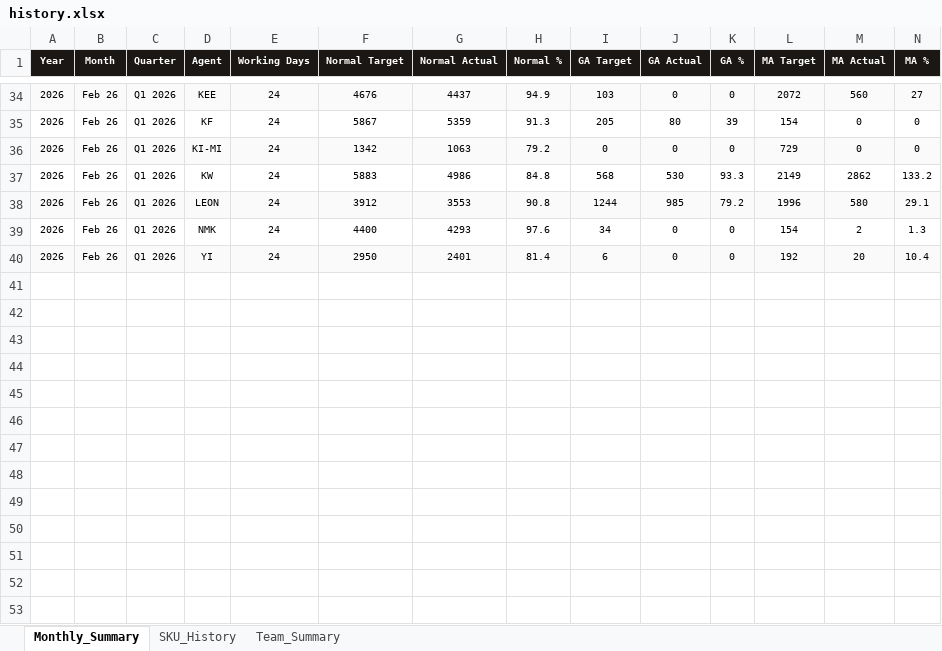
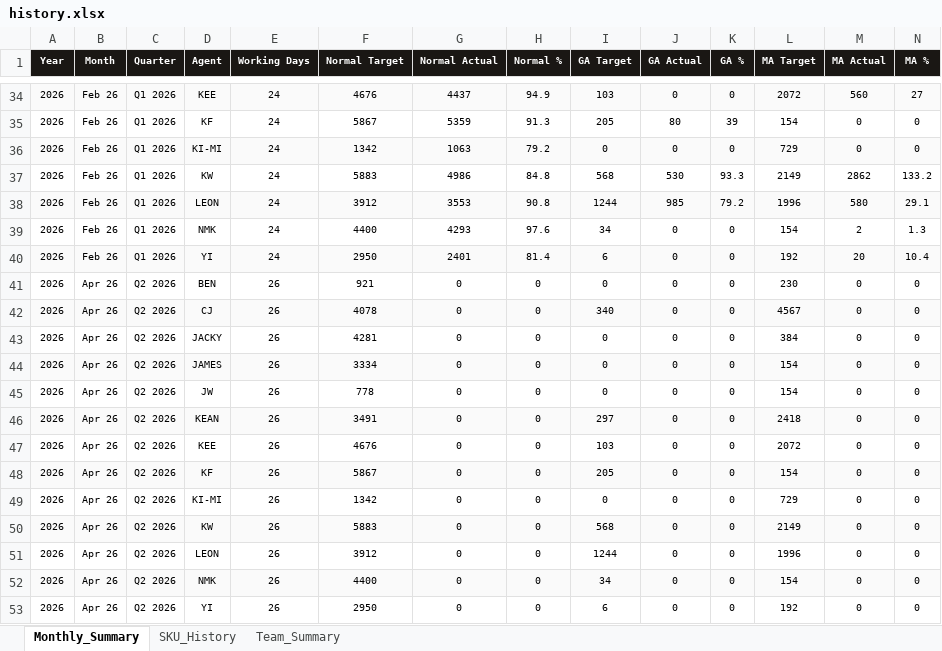
Before and after one commit to izfoo0121-lab/md-dashboard, an Excel workbook: history.xlsx, sheet Monthly_Summary, drawn as a sheet; only a part is shown, gaps mark what is left out; values as stored, in another font and other column widths than the file's, no borders; rows hold the shown columns only; the diff names each change by its address in the sheet, - before the commit and + after, or states it on an @@ line.

```diff
--- a/history.xlsx (sheet Monthly_Summary)
+++ b/history.xlsx (sheet Monthly_Summary)
+row 41: 2026 | Apr 26 | Q2 2026 | BEN | 26 | 921 | 0 | 0 | 0 | 0 | 0 | 230 | 0 | 0
+row 42: 2026 | Apr 26 | Q2 2026 | CJ | 26 | 4078 | 0 | 0 | 340 | 0 | 0 | 4567 | 0 | 0
+row 43: 2026 | Apr 26 | Q2 2026 | JACKY | 26 | 4281 | 0 | 0 | 0 | 0 | 0 | 384 | 0 | 0
+row 44: 2026 | Apr 26 | Q2 2026 | JAMES | 26 | 3334 | 0 | 0 | 0 | 0 | 0 | 154 | 0 | 0
+row 45: 2026 | Apr 26 | Q2 2026 | JW | 26 | 778 | 0 | 0 | 0 | 0 | 0 | 154 | 0 | 0
+row 46: 2026 | Apr 26 | Q2 2026 | KEAN | 26 | 3491 | 0 | 0 | 297 | 0 | 0 | 2418 | 0 | 0
+row 47: 2026 | Apr 26 | Q2 2026 | KEE | 26 | 4676 | 0 | 0 | 103 | 0 | 0 | 2072 | 0 | 0
+row 48: 2026 | Apr 26 | Q2 2026 | KF | 26 | 5867 | 0 | 0 | 205 | 0 | 0 | 154 | 0 | 0
+row 49: 2026 | Apr 26 | Q2 2026 | KI-MI | 26 | 1342 | 0 | 0 | 0 | 0 | 0 | 729 | 0 | 0
+row 50: 2026 | Apr 26 | Q2 2026 | KW | 26 | 5883 | 0 | 0 | 568 | 0 | 0 | 2149 | 0 | 0
+row 51: 2026 | Apr 26 | Q2 2026 | LEON | 26 | 3912 | 0 | 0 | 1244 | 0 | 0 | 1996 | 0 | 0
+row 52: 2026 | Apr 26 | Q2 2026 | NMK | 26 | 4400 | 0 | 0 | 34 | 0 | 0 | 154 | 0 | 0
+row 53: 2026 | Apr 26 | Q2 2026 | YI | 26 | 2950 | 0 | 0 | 6 | 0 | 0 | 192 | 0 | 0
```
Also changed, not shown: sheet SKU_History, sheet Team_Summary, 1 other file.
